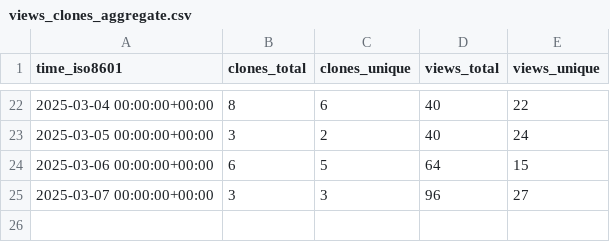
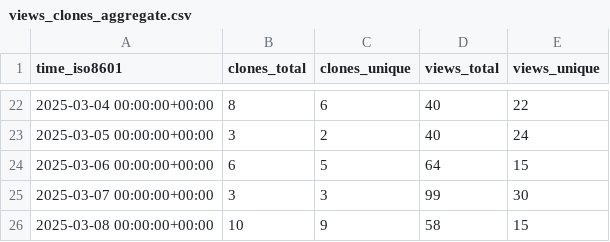
Before and after one commit to brian-team/repo-stats, a CSV file: brian-team/brian2/ghrs-data/views_clones_aggregate.csv, drawn as a sheet; only a part is shown, gaps mark what is left out.

```diff
--- a/brian-team/brian2/ghrs-data/views_clones_aggregate.csv
+++ b/brian-team/brian2/ghrs-data/views_clones_aggregate.csv
@@ -24,2 +24,3 @@ time_iso8601,clones_total,clones_unique,views_total,views_unique
 2025-03-06 00:00:00+00:00,6,5,64,15
-2025-03-07 00:00:00+00:00,3,3,96,27
+2025-03-07 00:00:00+00:00,3,3,99,30
+2025-03-08 00:00:00+00:00,10,9,58,15
```
Also changed, not shown: 1 other file.
